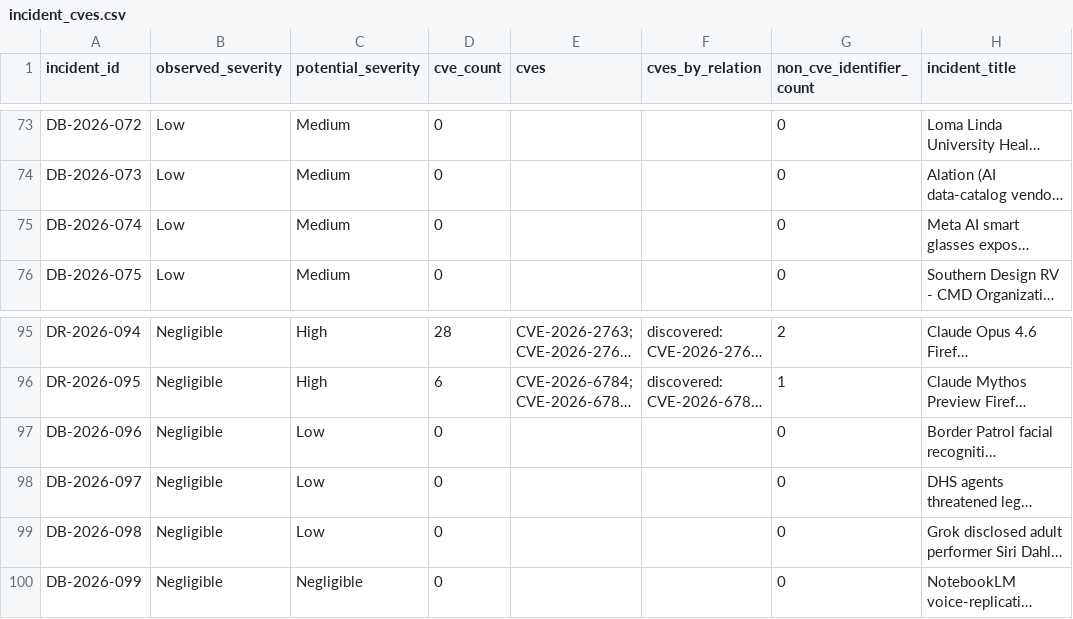
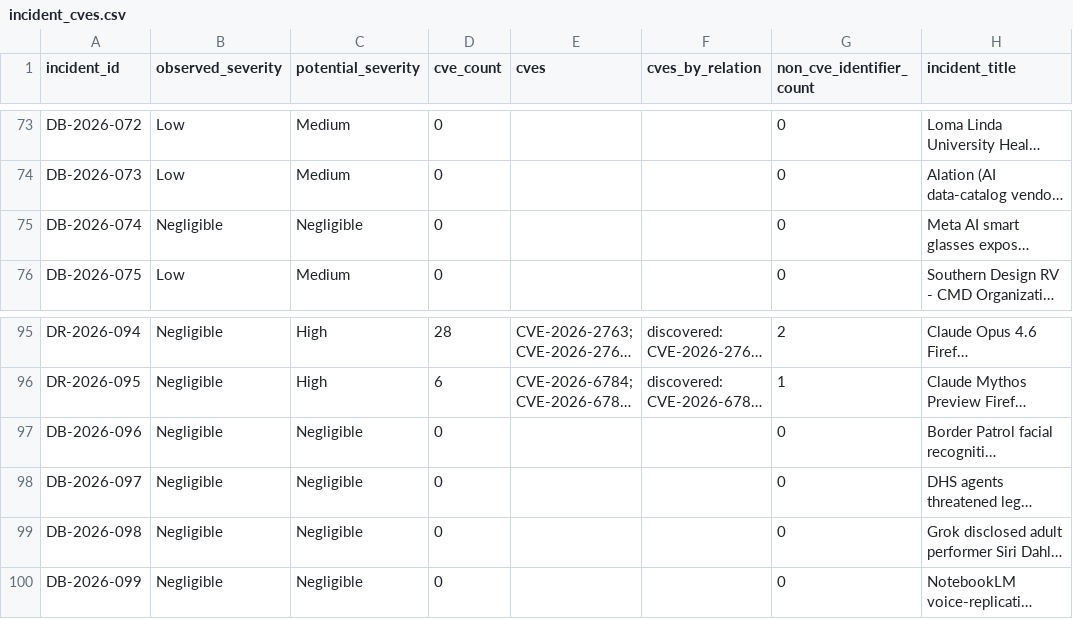
Before and after one commit to DavidFarago/ai_security_incidents_2026, a CSV file: vulnerabilities/incident_cves.csv, drawn as a sheet; only a part is shown, gaps mark what is left out; long unchanged cells end in …; the diff names each change by its address in the sheet, - before the commit and + after, or states it on an @@ line.

```diff
--- a/vulnerabilities/incident_cves.csv
+++ b/vulnerabilities/incident_cves.csv
-B75 (observed_severity): Low
+B75 (observed_severity): Negligible
-C75 (potential_severity): Medium
+C75 (potential_severity): Negligible
-C97:C99 (potential_severity): Low
+C97:C99 (potential_severity): Negligible
```
Also changed, not shown: incidents/all_2026_ai_software_security_incidents.csv, vulnerabilities/incidents_cve_coverage.csv, 7 other files.
